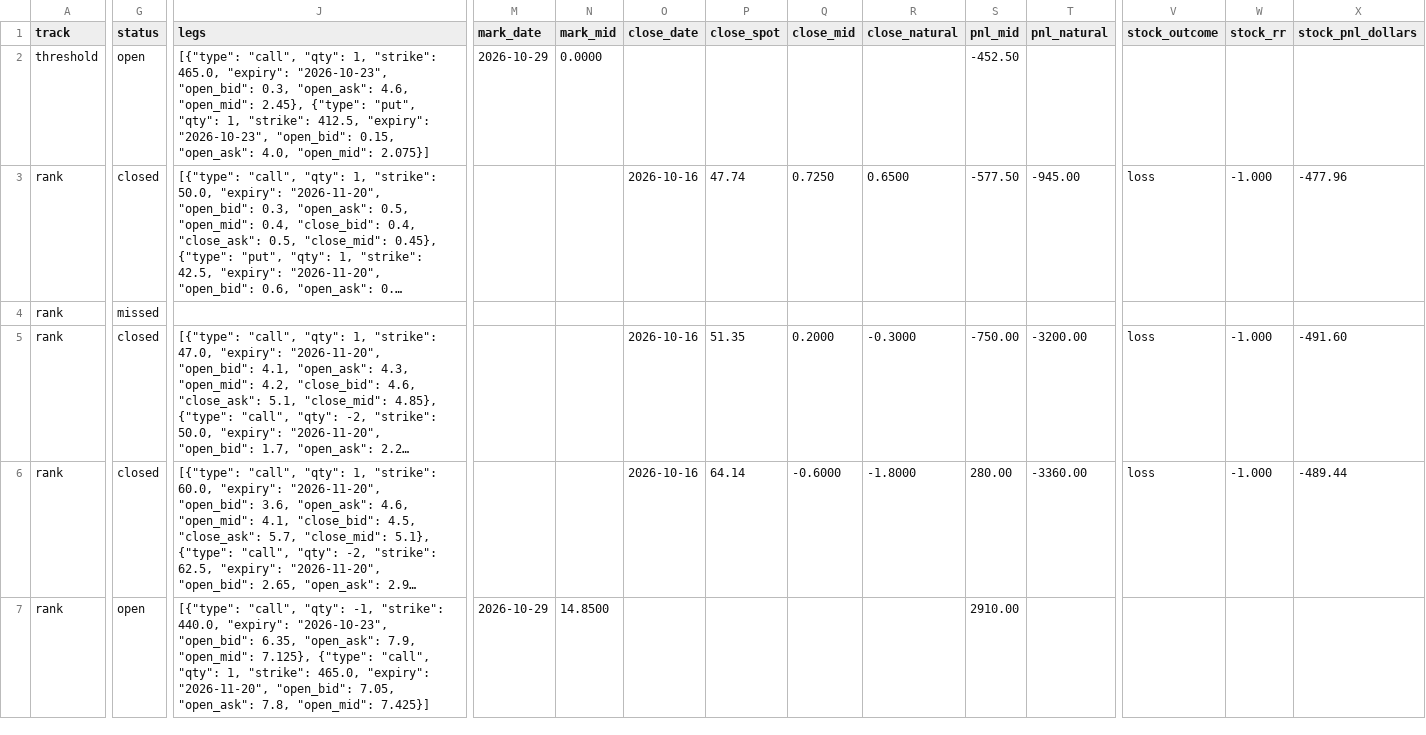
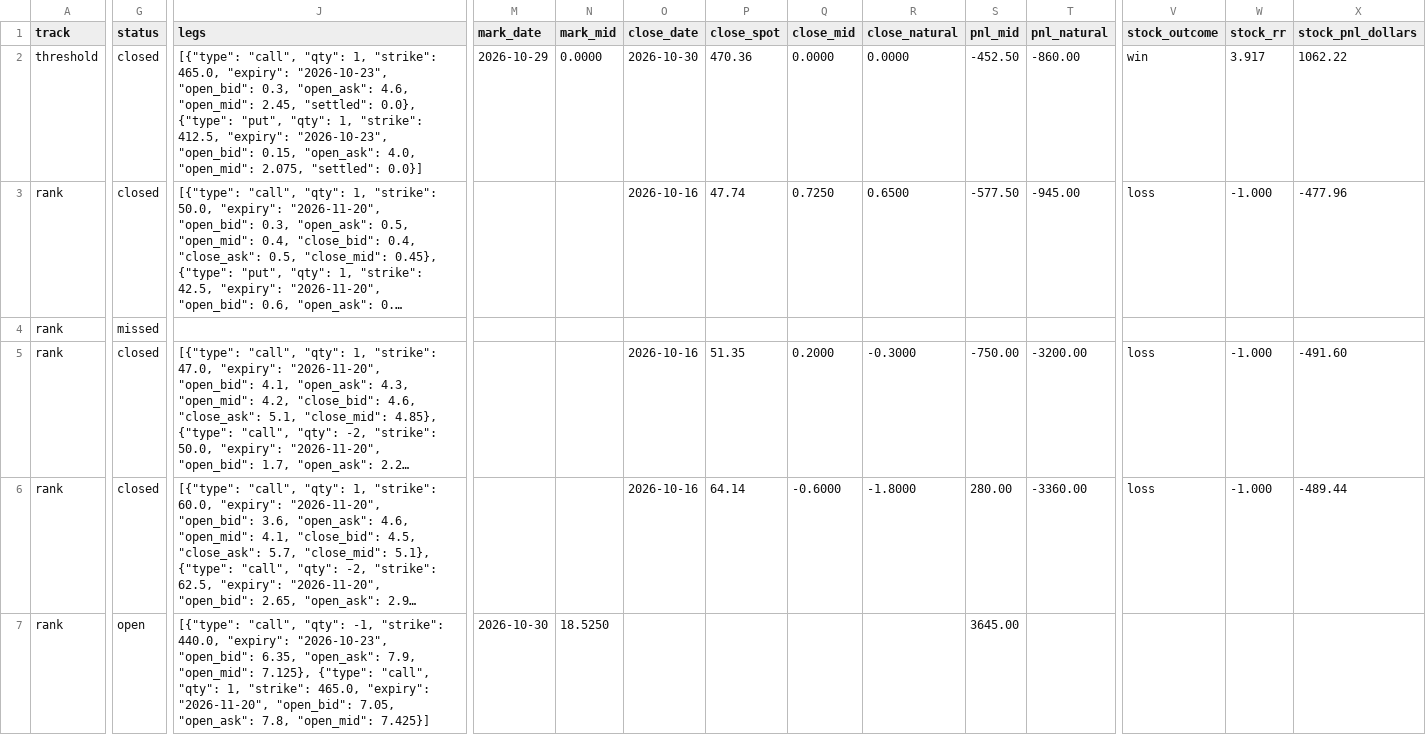
Before and after one commit to MrKoods/StockAnalysis, a CSV file: paper_trading/options_positions.csv, drawn as a sheet; only a part is shown, gaps mark what is left out; long unchanged cells end in …; the diff names each change by its address in the sheet, - before the commit and + after, or states it on an @@ line.

```diff
--- a/paper_trading/options_positions.csv
+++ b/paper_trading/options_positions.csv
-G2 (status): open
+G2 (status): closed
-J2 (legs): …4.6, "open_mid": 2.45}, {"type": "put", "qty": 1, "strike": 412.5, "expiry": "2026-10-23", "open_bid": 0.15, "open_ask": 4.0, "open_mid": 2.075}]
+J2 (legs): …4.6, "open_mid": 2.45, "settled": 0.0}, {"type": "put", "qty": 1, "strike": 412.5, "expiry": "2026-10-23", "open_bid": 0.15, "open_ask": 4.0, "open_mid": 2.075, "settled": 0.0}]
-O2 (close_date): (empty)
+O2 (close_date): 2026-10-30
-P2 (close_spot): (empty)
+P2 (close_spot): 470.36
-Q2 (close_mid): (empty)
+Q2 (close_mid): 0.0000
-R2 (close_natural): (empty)
+R2 (close_natural): 0.0000
-T2 (pnl_natural): (empty)
+T2 (pnl_natural): -860.00
-V2 (stock_outcome): (empty)
+V2 (stock_outcome): win
-W2 (stock_rr): (empty)
+W2 (stock_rr): 3.917
-X2 (stock_pnl_dollars): (empty)
+X2 (stock_pnl_dollars): 1062.22
-M7 (mark_date): 2026-10-29
+M7 (mark_date): 2026-10-30
-N7 (mark_mid): 14.8500
+N7 (mark_mid): 18.5250
-S7 (pnl_mid): 2910.00
+S7 (pnl_mid): 3645.00
```
Also changed, not shown: data/logs/audit_log.csv, paper_trading/paper_trades.csv, 13 other files.
